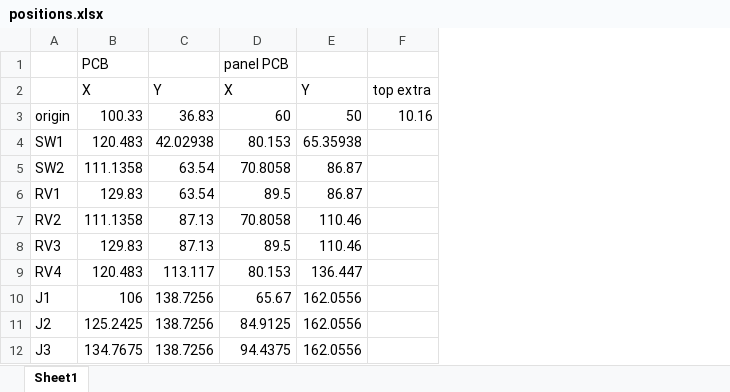
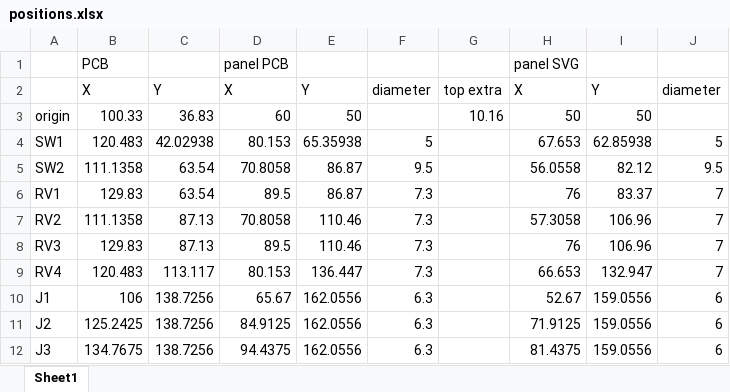
Before and after one commit to Len42/Synth, an Excel workbook: modules/FX/panel/positions.xlsx, sheet Sheet1, drawn as a sheet; values as stored, in another font and other column widths than the file's, no borders; the diff names each change by its address in the sheet, - before the commit and + after, or states it on an @@ line.

Commit message:
FX module - front panel wip

```diff
--- a/modules/FX/panel/positions.xlsx (sheet Sheet1)
+++ b/modules/FX/panel/positions.xlsx (sheet Sheet1)
+column F, rows 2-12: diameter |  | 5 | 9.5 | 7.3 | 7.3 | 7.3 | 7.3 | 6.3 | 6.3 | 6.3
+column H, rows 1-12: panel SVG | X | 50 | 67.653 | 56.0558 | 76 | 57.3058 | 76 | 66.653 | 52.67 | 71.9125 | 81.4375
+column I, rows 2-12: Y | 50 | 62.85938 | 82.12 | 83.37 | 106.96 | 106.96 | 132.947 | 159.0556 | 159.0556 | 159.0556
+column J, rows 2-12: diameter |  | 5 | 9.5 | 7 | 7 | 7 | 7 | 6 | 6 | 6
```
Also changed, not shown: formulas that keep their value, 1 other file.
